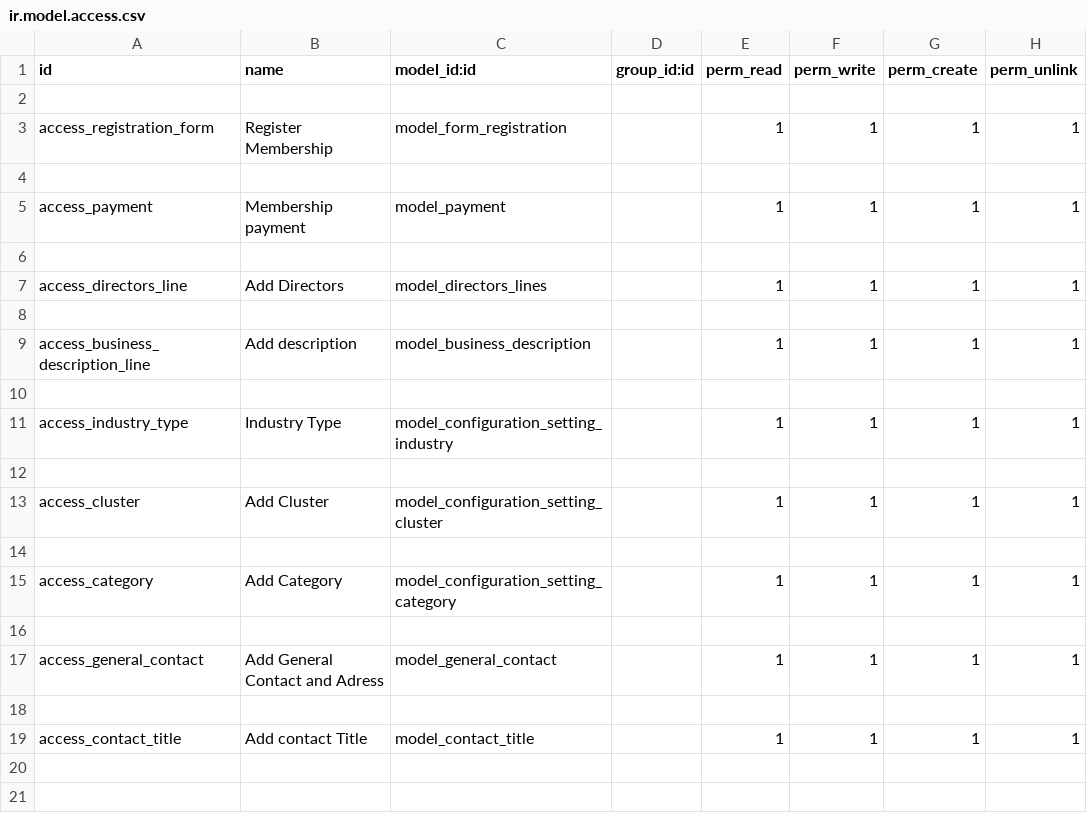
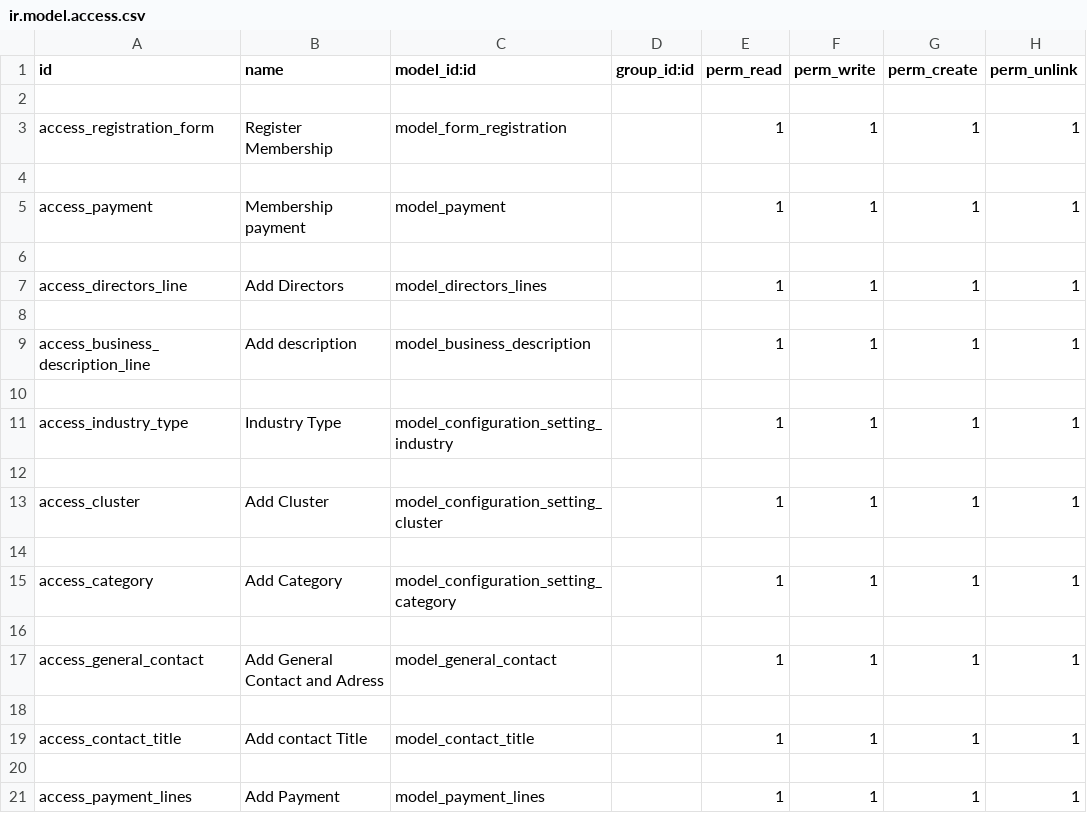
Before and after one commit to loomoni/custom_membership, a CSV file: security/ir.model.access.csv, drawn as a sheet.

```diff
--- a/security/ir.model.access.csv
+++ b/security/ir.model.access.csv
@@ -19 +19,3 @@ access_general_contact,Add General Contact and Adress,model_general_contact,,1,1
 access_contact_title,Add contact Title,model_contact_title,,1,1,1,1
+
+access_payment_lines,Add Payment,model_payment_lines,,1,1,1,1
```
Also changed, not shown: 3 other files.
